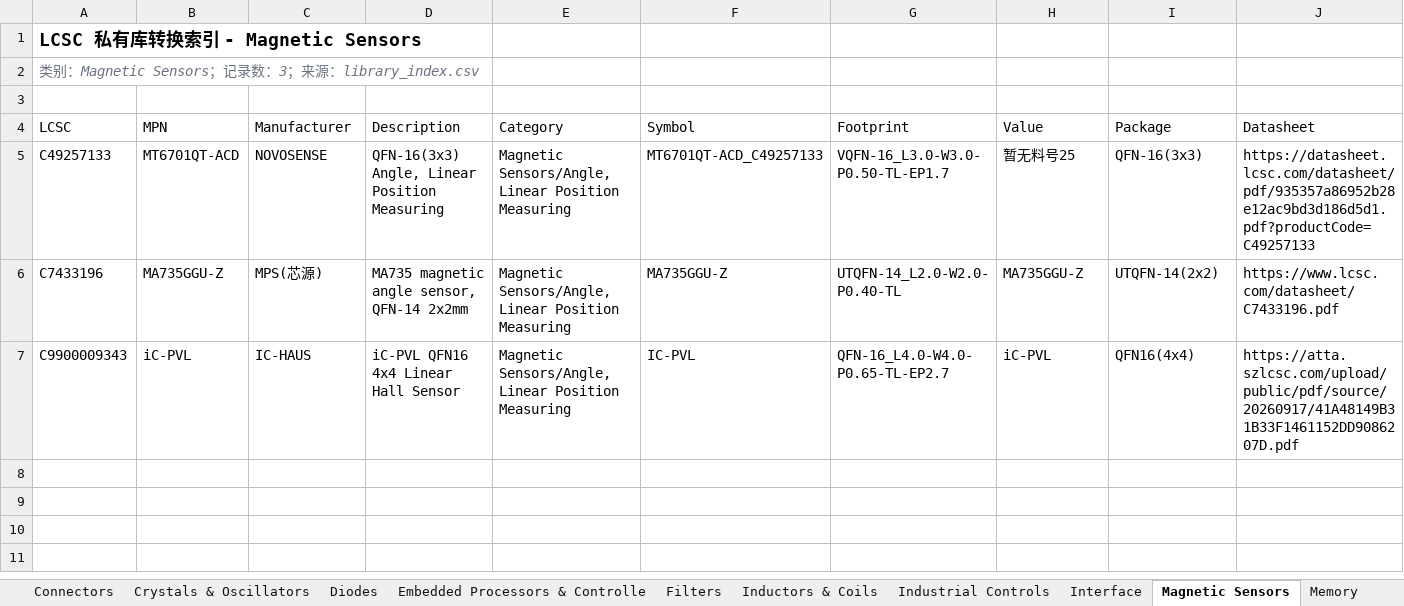
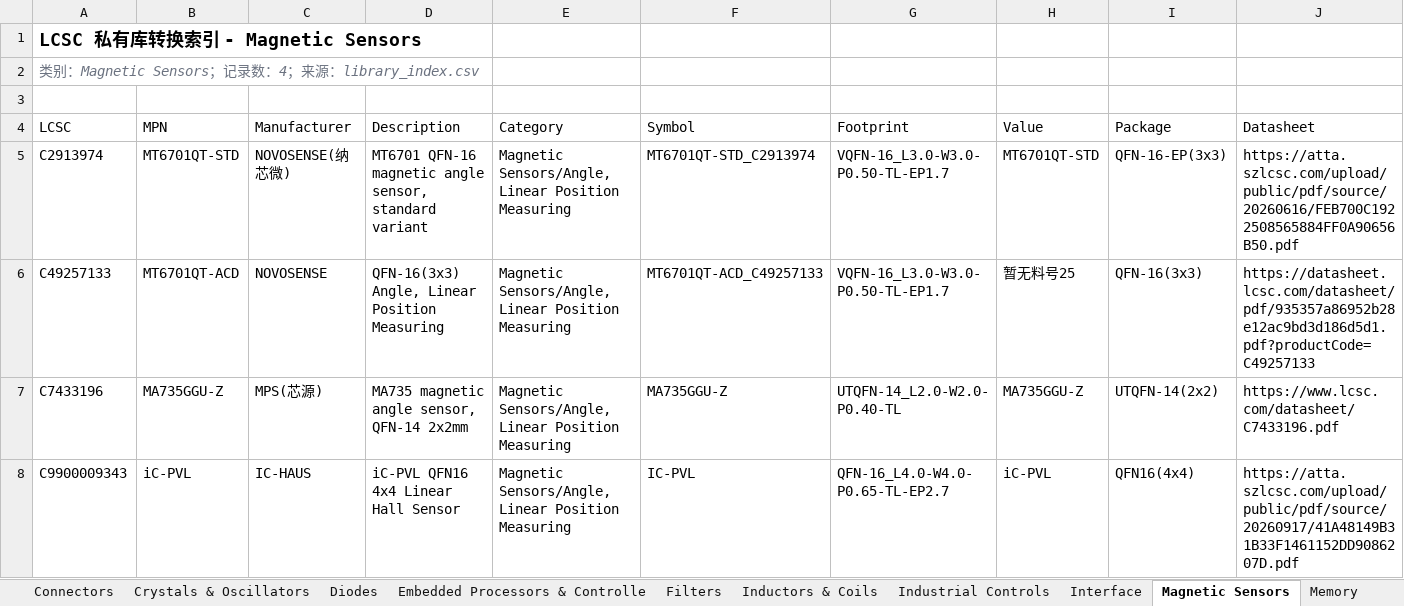
Before and after one commit to 1548937024-oss/USB_UART_Bridge, an Excel workbook: Library/Private/LCSC_Classified/exports/LCSC_Classified_library_index_by_category.xlsx, sheet Magnetic Sensors, drawn as a sheet; only a part is shown; values as stored, in another font and other column widths than the file's, no borders; conditional formats and table styles not drawn; rows hold the shown columns only; the diff names each change by its address in the sheet, - before the commit and + after, or states it on an @@ line.

```diff
--- a/Library/Private/LCSC_Classified/exports/LCSC_Classified_library_index_by_category.xlsx (sheet Magnetic Sensors)
+++ b/Library/Private/LCSC_Classified/exports/LCSC_Classified_library_index_by_category.xlsx (sheet Magnetic Sensors)
-A2 (LCSC): …数：3；来…
+A2 (LCSC): …数：4；来…
+row 5: C2913974 | MT6701QT-STD | NOVOSENSE(纳芯微) | MT6701 QFN-16 magnetic angle sensor, standard variant | Magnetic Sensors/Angle, Linear Position Measuring | MT6701QT-STD_C2913974 | VQFN-16_L3.0-W3.0-P0.50-TL-EP1.7 | MT6701QT-STD | QFN-16-EP(3x3) | https://atta.szlcsc.com/upload/public/pdf/source/20260616/FEB700C1922508565884FF0A90656B50.pdf
```
Also changed, not shown: sheet Capacitors, sheet Resistors, sheet Circuit Protection, sheet Connectors, sheet 总览, Library/Private/LCSC_Classified/exports/LCSC_Classified_all_parts_by_category.xlsx, 45 other files.
